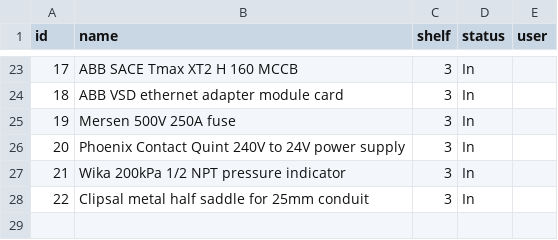
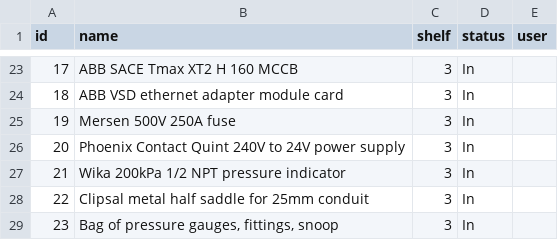
Before and after one commit to Andrew-DevEx/Andrew-DevEx.github.io, a CSV file: inventory.csv, drawn as a sheet; only a part is shown, gaps mark what is left out; the diff names each change by its address in the sheet, - before the commit and + after, or states it on an @@ line.

Commit message:
Add item 23: Bag of pressure gauges, fittings, snoop

```diff
--- a/inventory.csv
+++ b/inventory.csv
+row 29: 23 | Bag of pressure gauges, fittings, snoop | 3 | In
```
